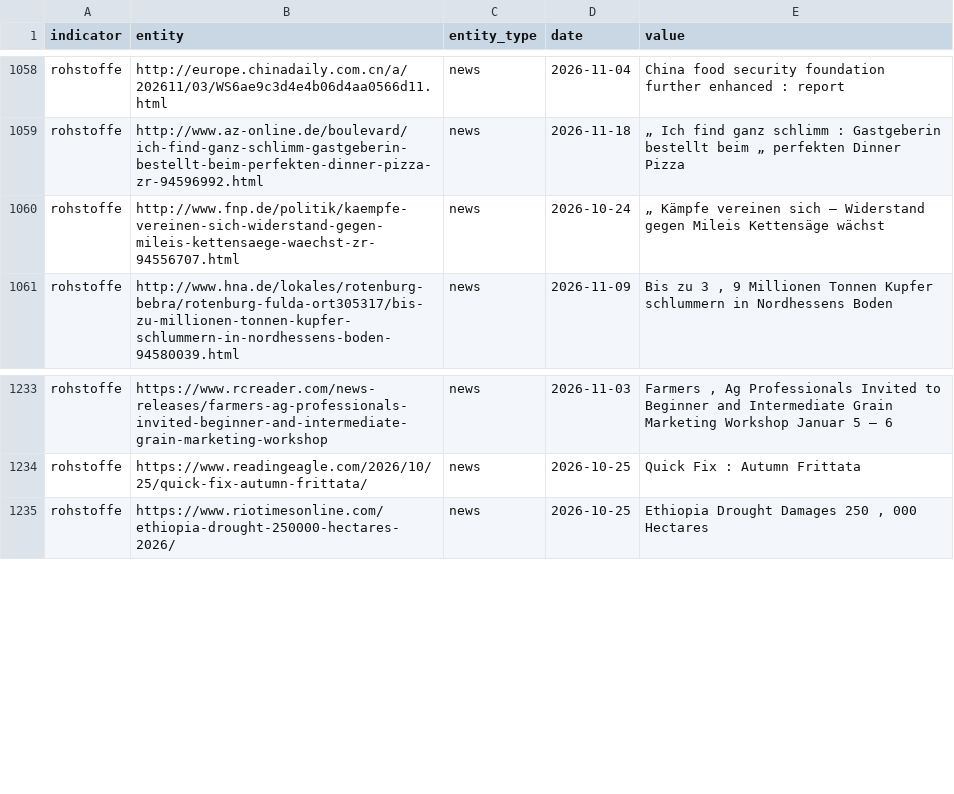
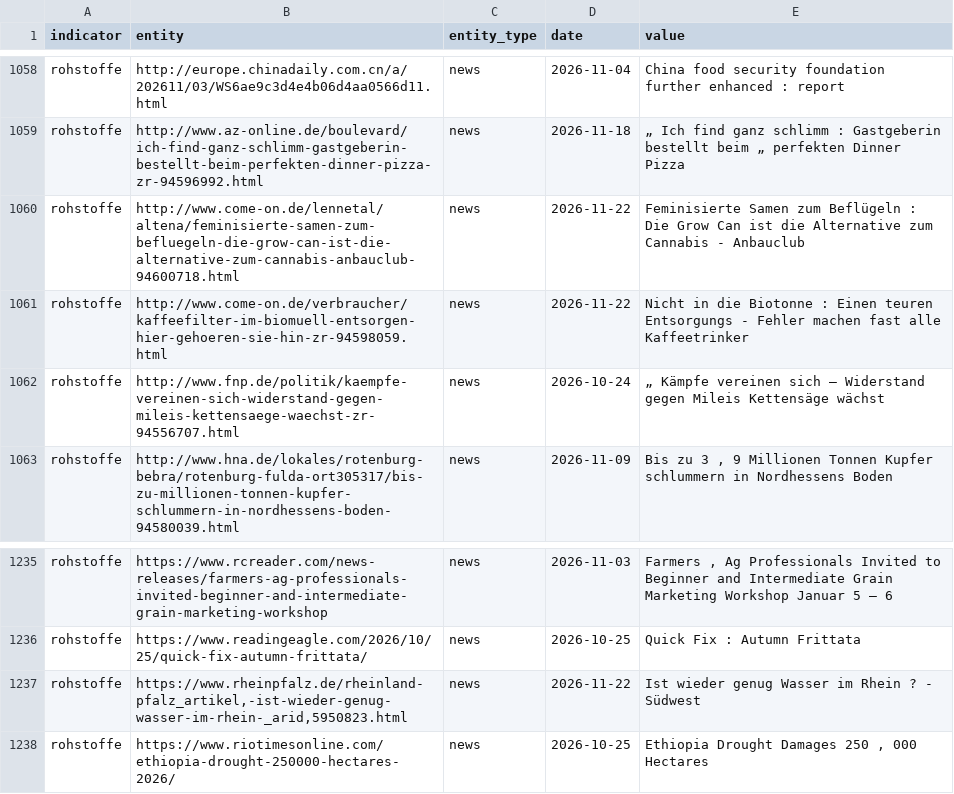
Before and after one commit to Delta6616/OneWorldInitiative, a CSV file: data/gdelt.csv, drawn as a sheet; only a part is shown, gaps mark what is left out.

```diff
--- a/data/gdelt.csv
+++ b/data/gdelt.csv
@@ -1059,2 +1059,4 @@ rohstoffe,http://europe.chinadaily.com.cn/a/202611/03/WS6ae9c3d4e4b06d4aa0566d11
 rohstoffe,http://www.az-online.de/boulevard/ich-find-ganz-schlimm-gastgeberin-bestellt-beim-perfekten-dinner-pizza-zr-94596992.html,news,2026-11-18,„ Ich find ganz schlimm : Gastgeberin bestellt beim „ perfekten Dinner  Pizza
+rohstoffe,http://www.come-on.de/lennetal/altena/feminisierte-samen-zum-befluegeln-die-grow-can-ist-die-alternative-zum-cannabis-anbauclub-94600718.html,news,2026-11-22,Feminisierte Samen zum Beflügeln : Die Grow Can ist die Alternative zum Cannabis - Anbauclub
+rohstoffe,http://www.come-on.de/verbraucher/kaffeefilter-im-biomuell-entsorgen-hier-gehoeren-sie-hin-zr-94598059.html,news,2026-11-22,Nicht in die Biotonne : Einen teuren Entsorgungs - Fehler machen fast alle Kaffeetrinker
 rohstoffe,http://www.fnp.de/politik/kaempfe-vereinen-sich-widerstand-gegen-mileis-kettensaege-waechst-zr-94556707.html,news,2026-10-24,„ Kämpfe vereinen sich  – Widerstand gegen Mileis Kettensäge wächst
@@ -1234,2 +1236,3 @@ rohstoffe,https://www.rcreader.com/news-releases/farmers-ag-professionals-invite
 rohstoffe,https://www.readingeagle.com/2026/10/25/quick-fix-autumn-frittata/,news,2026-10-25,Quick Fix : Autumn Frittata
+rohstoffe,"https://www.rheinpfalz.de/rheinland-pfalz_artikel,-ist-wieder-genug-wasser-im-rhein-_arid,5950823.html",news,2026-11-22,Ist wieder genug Wasser im Rhein ? - Südwest
 rohstoffe,https://www.riotimesonline.com/ethiopia-drought-250000-hectares-2026/,news,2026-10-25,"Ethiopia Drought Damages 250 , 000 Hectares"
```
Also changed, not shown: 6 other files.
